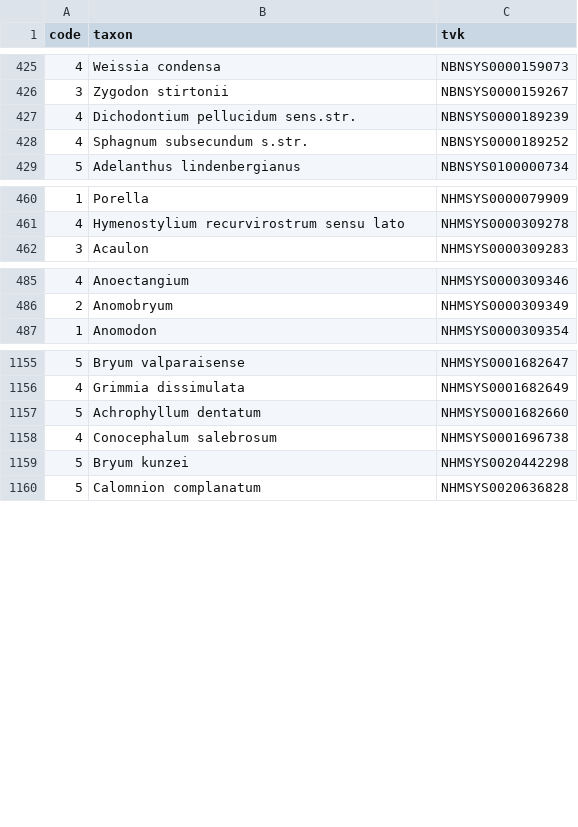
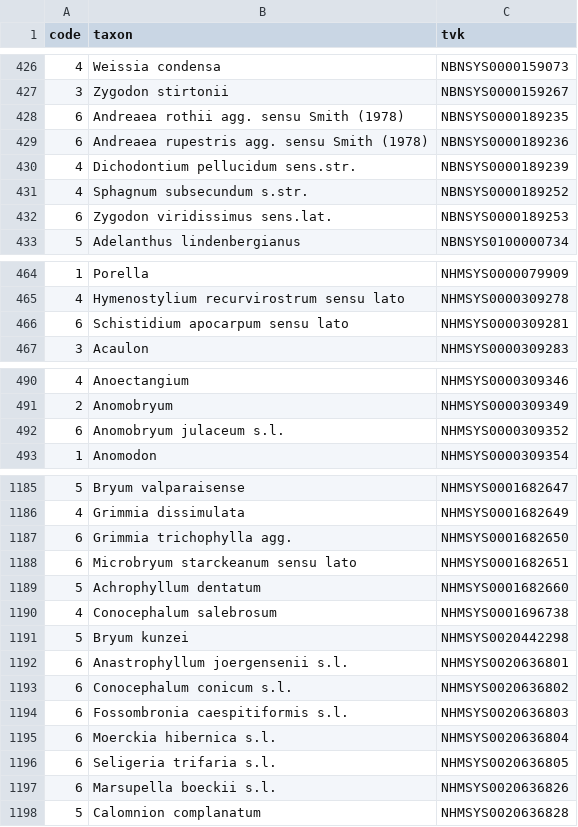
Before and after one commit to robin-hutchinson/createTXT, a CSV file: rules_as_csv/British Bryological Society/BBS/id_difficulty.csv, drawn as a sheet; only a part is shown, gaps mark what is left out; the diff covers the shown part only; the diff names each change by its address in the sheet, - before the commit and + after, or states it on an @@ line.

```diff
--- a/rules_as_csv/British Bryological Society/BBS/id_difficulty.csv
+++ b/rules_as_csv/British Bryological Society/BBS/id_difficulty.csv
+row 428: 6 | Andreaea rothii agg. sensu Smith (1978) | NBNSYS0000189235
+row 429: 6 | Andreaea rupestris agg. sensu Smith (1978) | NBNSYS0000189236
+row 432: 6 | Zygodon viridissimus sens.lat. | NBNSYS0000189253
+row 466: 6 | Schistidium apocarpum sensu lato | NHMSYS0000309281
+row 492: 6 | Anomobryum julaceum s.l. | NHMSYS0000309352
+row 1187: 6 | Grimmia trichophylla agg. | NHMSYS0001682650
+row 1188: 6 | Microbryum starckeanum sensu lato | NHMSYS0001682651
+row 1192: 6 | Anastrophyllum joergensenii s.l. | NHMSYS0020636801
+row 1193: 6 | Conocephalum conicum s.l. | NHMSYS0020636802
+row 1194: 6 | Fossombronia caespitiformis s.l. | NHMSYS0020636803
+row 1195: 6 | Moerckia hibernica s.l. | NHMSYS0020636804
+row 1196: 6 | Seligeria trifaria s.l. | NHMSYS0020636805
+row 1197: 6 | Marsupella boeckii s.l. | NHMSYS0020636826
```
Also changed, not shown: 28 added rows and 1 moved row elsewhere in this file, rules_as_csv/Auchenorrhyncha Recording Scheme/ARS/id_difficulty.csv, rules_as_csv/Bees, Wasps and Ants Recording Scheme/BWARS/id_difficulty.csv, 19 other files.
